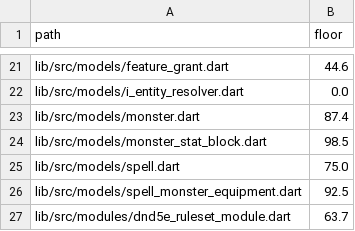
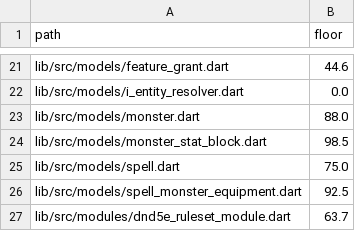
Before and after one commit to kevinburkeland/vtt-ruleset-dnd5e, a TSV file: coverage_floors.tsv, drawn as a sheet; only a part is shown, gaps mark what is left out.

```diff
--- a/coverage_floors.tsv
+++ b/coverage_floors.tsv
@@ -22,3 +22,3 @@ lib/src/models/feature_grant.dart	44.6
 lib/src/models/i_entity_resolver.dart	0.0
-lib/src/models/monster.dart	87.4
+lib/src/models/monster.dart	88.0
 lib/src/models/monster_stat_block.dart	98.5
```
Also changed, not shown: 5 other files.
